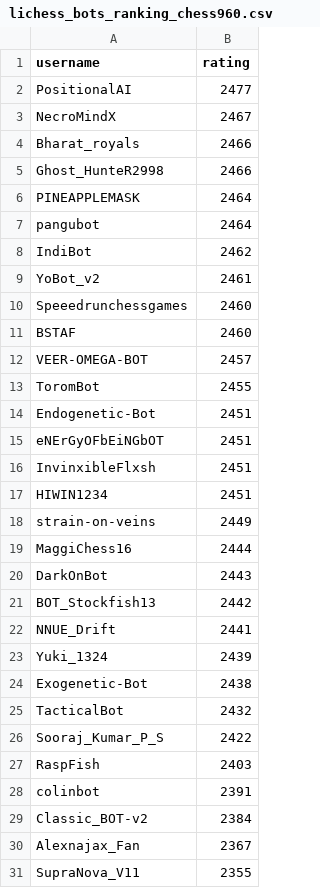
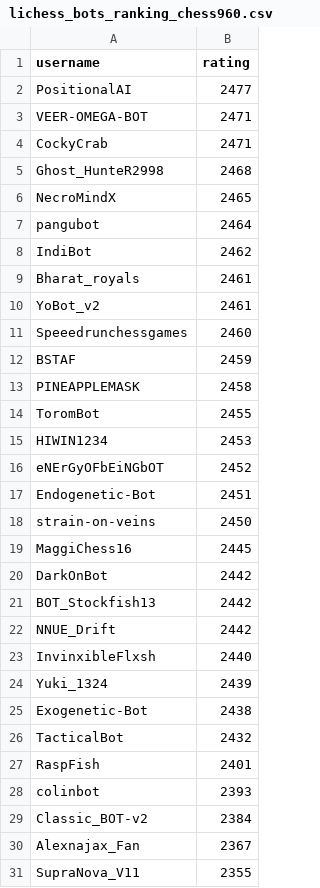
Before and after one commit to OhNoMyKing-Code/BotRank, a CSV file: lichess_bots_ranking_chess960.csv, drawn as a sheet; only a part is shown; the diff covers the shown part only.

```diff
--- a/lichess_bots_ranking_chess960.csv
+++ b/lichess_bots_ranking_chess960.csv
@@ -2,22 +2,23 @@ username,rating
 PositionalAI,2477
-NecroMindX,2467
-Bharat_royals,2466
-Ghost_HunteR2998,2466
-PINEAPPLEMASK,2464
+VEER-OMEGA-BOT,2471
+CockyCrab,2471
+Ghost_HunteR2998,2468
+NecroMindX,2465
 pangubot,2464
 IndiBot,2462
+Bharat_royals,2461
 YoBot_v2,2461
 Speeedrunchessgames,2460
-BSTAF,2460
-VEER-OMEGA-BOT,2457
+BSTAF,2459
+PINEAPPLEMASK,2458
 ToromBot,2455
+HIWIN1234,2453
+eNErGyOFbEiNGbOT,2452
 Endogenetic-Bot,2451
-eNErGyOFbEiNGbOT,2451
-InvinxibleFlxsh,2451
-HIWIN1234,2451
-strain-on-veins,2449
-MaggiChess16,2444
-DarkOnBot,2443
+strain-on-veins,2450
+MaggiChess16,2445
+DarkOnBot,2442
 BOT_Stockfish13,2442
-NNUE_Drift,2441
+NNUE_Drift,2442
+InvinxibleFlxsh,2440
 Yuki_1324,2439
@@ -25,5 +26,4 @@ Exogenetic-Bot,2438
 TacticalBot,2432
-Sooraj_Kumar_P_S,2422
-RaspFish,2403
-colinbot,2391
+RaspFish,2401
+colinbot,2393
 Classic_BOT-v2,2384
```
Also changed, not shown: 4 added rows, 7 removed rows and 14 edited cells elsewhere in this file, lichess_bots_ranking_blitz.csv, lichess_bots_ranking_bullet.csv, 9 other files.
